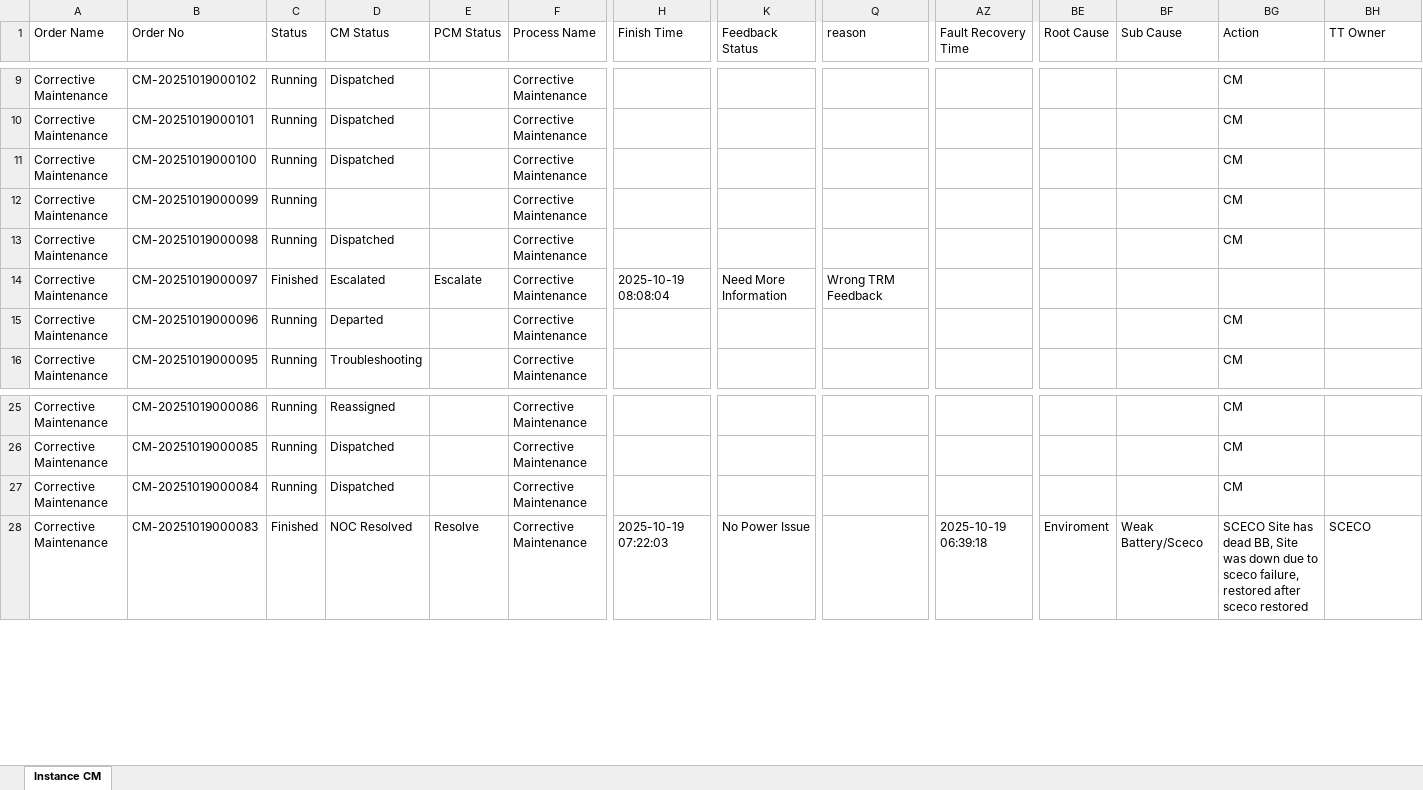
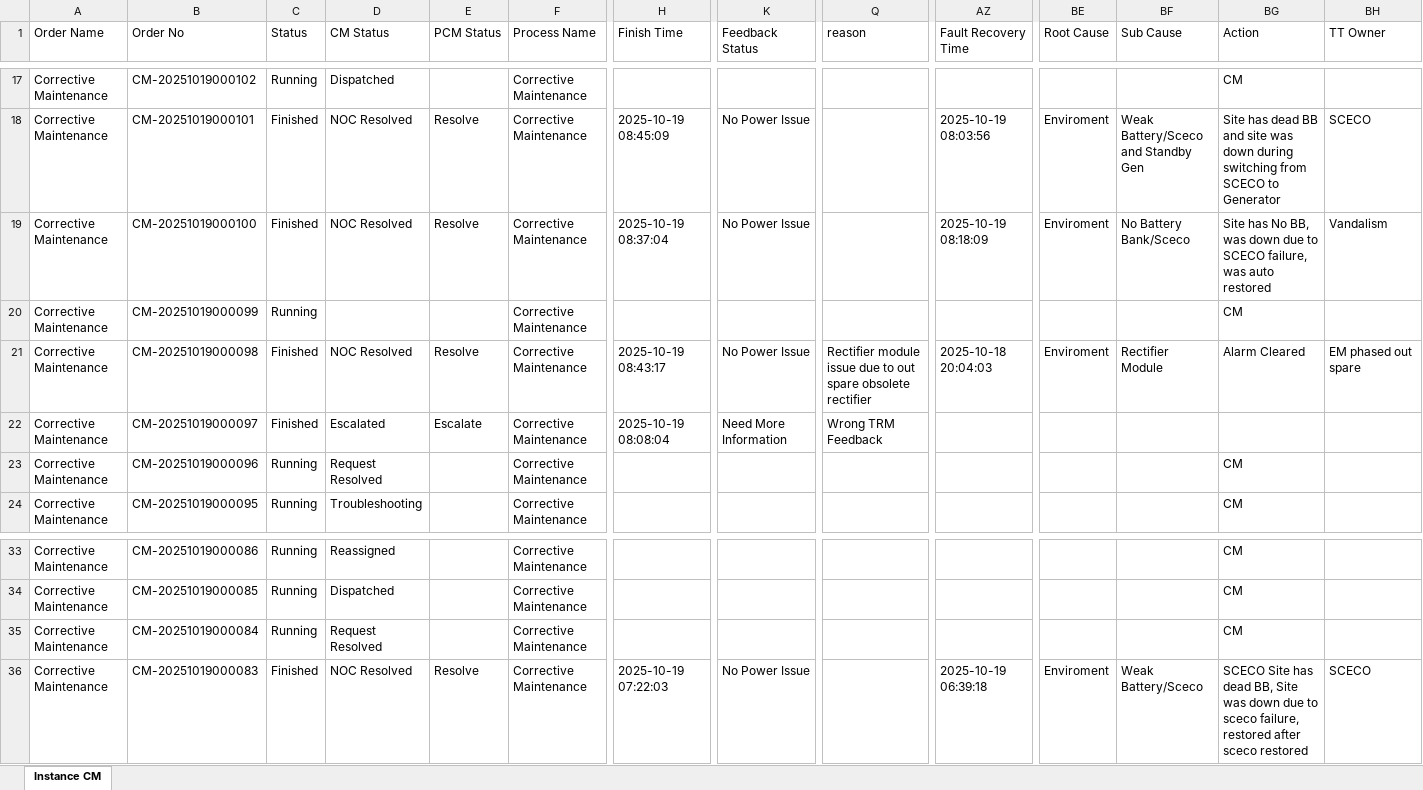
Before and after one commit to decosaro/shabakkat, an Excel workbook: TMS_PCMs_All.xlsx, sheet Instance CM, drawn as a sheet; only a part is shown, gaps mark what is left out; values as stored, in another font and other column widths than the file's, no borders; addresses are those after the commit; the diff covers the shown part only; the diff names each change by its address in the sheet, - before the commit and + after, or states it on an @@ line.

Commit message:
Updated TMS_PCMs_All.xlsx from OneDrive via Power Automate

```diff
--- a/TMS_PCMs_All.xlsx (sheet Instance CM)
+++ b/TMS_PCMs_All.xlsx (sheet Instance CM)
-C18:C19 (Status): Running
+C18:C19 (Status): Finished
-D18:D19 (CM Status): Dispatched
+D18:D19 (CM Status): NOC Resolved
-E18:E19 (PCM Status): (empty)
+E18:E19 (PCM Status): Resolve
-H18 (Finish Time): (empty)
+H18 (Finish Time): 2025-10-19 08:45:09
-K18:K19 (Feedback Status): (empty)
+K18:K19 (Feedback Status): No Power Issue
-AZ18 (Fault Recovery Time): (empty)
+AZ18 (Fault Recovery Time): 2025-10-19 08:03:56
-BE18:BE19 (Root Cause): (empty)
+BE18:BE19 (Root Cause): Enviroment
-BF18 (Sub Cause): (empty)
+BF18 (Sub Cause): Weak Battery/Sceco and Standby Gen
-BG18 (Action): CM
+BG18 (Action): Site has dead BB and site was down during switching from SCECO to Generator
-BH18 (TT Owner): (empty)
+BH18 (TT Owner): SCECO
-H19 (Finish Time): (empty)
+H19 (Finish Time): 2025-10-19 08:37:04
-AZ19 (Fault Recovery Time): (empty)
+AZ19 (Fault Recovery Time): 2025-10-19 08:18:09
-BF19 (Sub Cause): (empty)
+BF19 (Sub Cause): No Battery Bank/Sceco
-BG19 (Action): CM
+BG19 (Action): Site has No BB, was down due to SCECO failure, was auto restored
-BH19 (TT Owner): (empty)
+BH19 (TT Owner): Vandalism
-C21 (Status): Running
+C21 (Status): Finished
-D21 (CM Status): Dispatched
+D21 (CM Status): NOC Resolved
-E21 (PCM Status): (empty)
+E21 (PCM Status): Resolve
-H21 (Finish Time): (empty)
+H21 (Finish Time): 2025-10-19 08:43:17
-K21 (Feedback Status): (empty)
+K21 (Feedback Status): No Power Issue
-Q21 (reason): (empty)
+Q21 (reason): Rectifier module issue due to out spare obsolete rectifier
-AZ21 (Fault Recovery Time): (empty)
+AZ21 (Fault Recovery Time): 2025-10-18 20:04:03
-BE21 (Root Cause): (empty)
+BE21 (Root Cause): Enviroment
-BF21 (Sub Cause): (empty)
+BF21 (Sub Cause): Rectifier Module
-BG21 (Action): CM
+BG21 (Action): Alarm Cleared
-BH21 (TT Owner): (empty)
+BH21 (TT Owner): EM phased out spare
-D23 (CM Status): Departed
+D23 (CM Status): Request Resolved
-D35 (CM Status): Dispatched
+D35 (CM Status): Request Resolved
```
Also changed, not shown: 8 added rows and 42 edited cells elsewhere in this sheet.
